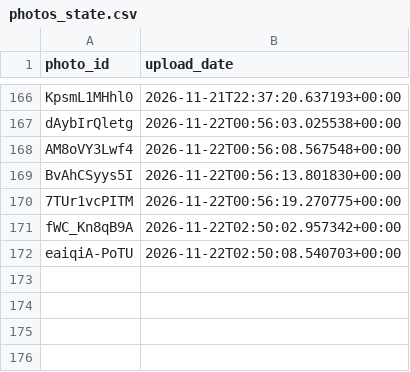
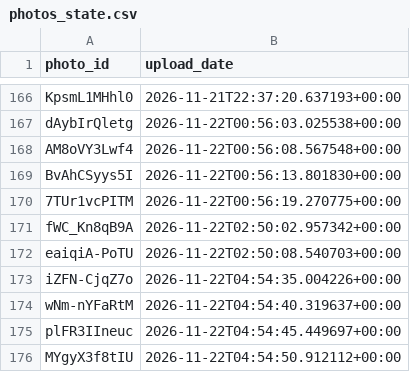
Before and after one commit to valyajohn/telegram-photos-autoposter, a CSV file: state/photos_state.csv, drawn as a sheet; only a part is shown, gaps mark what is left out.

```diff
--- a/state/photos_state.csv
+++ b/state/photos_state.csv
@@ -172 +172,5 @@ fWC_Kn8qB9A,2026-11-22T02:50:02.957342+00:00
 eaiqiA-PoTU,2026-11-22T02:50:08.540703+00:00
+iZFN-CjqZ7o,2026-11-22T04:54:35.004226+00:00
+wNm-nYFaRtM,2026-11-22T04:54:40.319637+00:00
+plFR3IIneuc,2026-11-22T04:54:45.449697+00:00
+MYgyX3f8tIU,2026-11-22T04:54:50.912112+00:00
```
